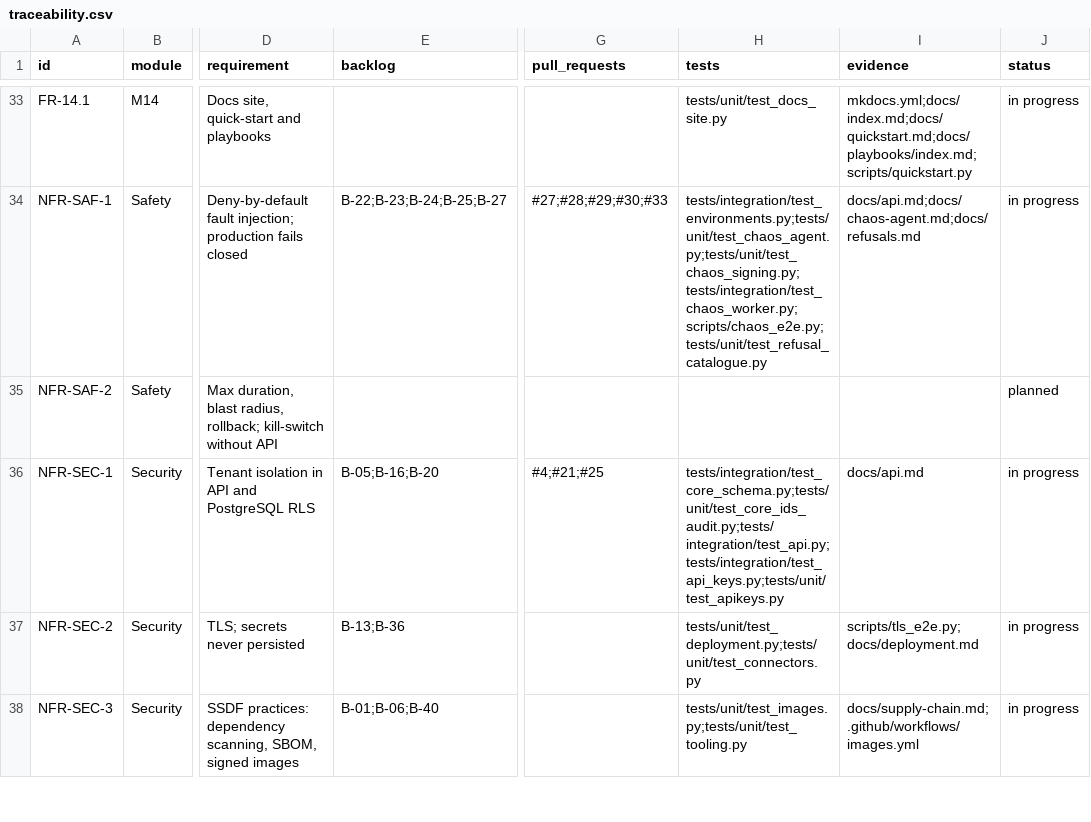
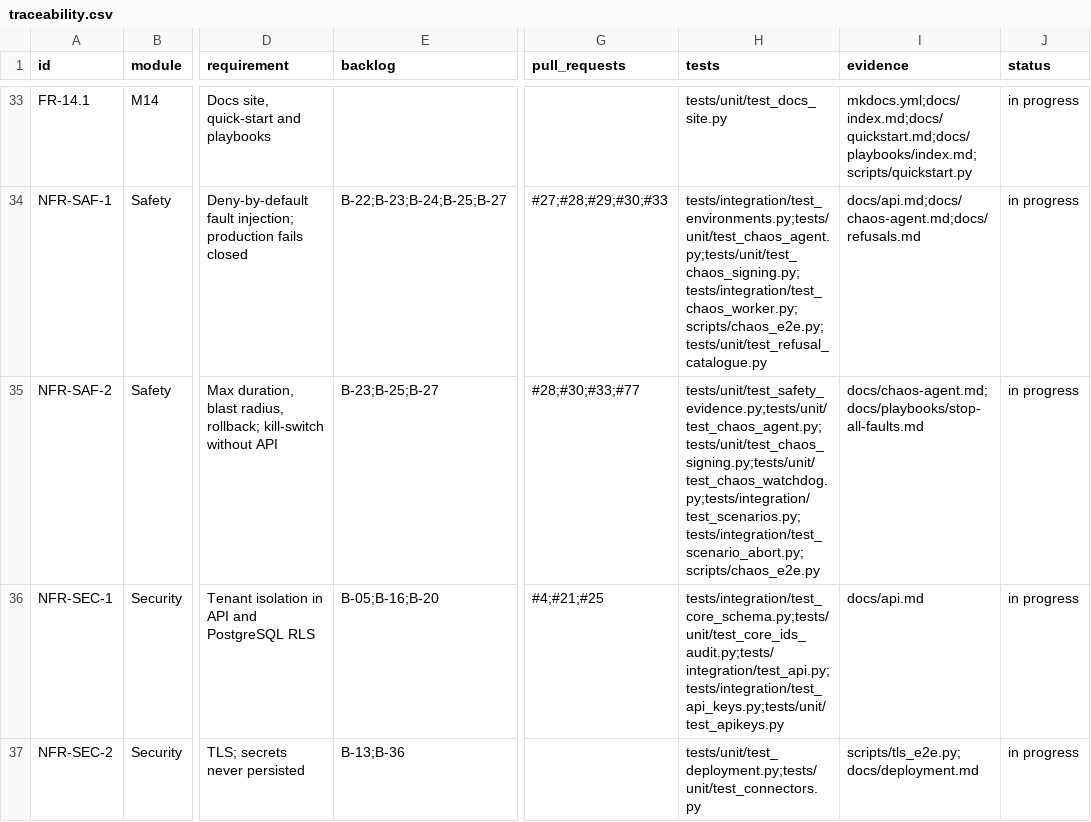
Before and after one commit to resilinet-ai/resilinet-ai, a CSV file: docs/traceability.csv, drawn as a sheet; only a part is shown, gaps mark what is left out; the shorter side is filled out with more unchanged rows; the diff names each change by its address in the sheet, - before the commit and + after, or states it on an @@ line.

```diff
--- a/docs/traceability.csv
+++ b/docs/traceability.csv
-E35 (backlog): (empty)
+E35 (backlog): B-23;B-25;B-27
-G35 (pull_requests): (empty)
+G35 (pull_requests): #28;#30;#33;#77
-H35 (tests): (empty)
+H35 (tests): tests/unit/test_safety_evidence.py;tests/unit/test_chaos_agent.py;tests/unit/test_chaos_signing.py;tests/unit/test_chaos_watchdog.py;tests/integration/test_scenarios.py;tests/integration/test_scenario_abort.py;scripts/chaos_e2e.py
-I35 (evidence): (empty)
+I35 (evidence): docs/chaos-agent.md;docs/playbooks/stop-all-faults.md
-J35 (status): planned
+J35 (status): in progress
```
Also changed, not shown: 4 other files.
